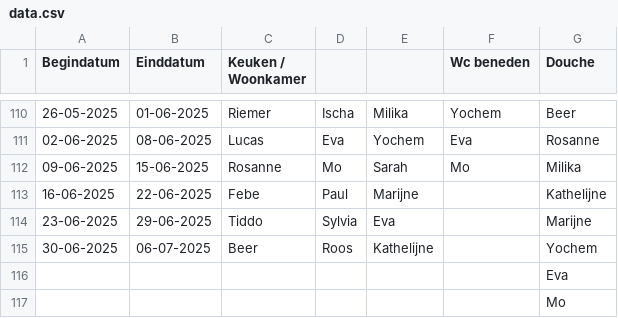
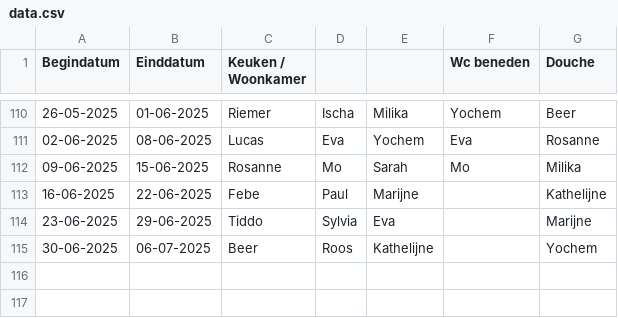
Before and after one commit to yochem/weektaak, a CSV file: data.csv, drawn as a sheet; only a part is shown, gaps mark what is left out; the diff names each change by its address in the sheet, - before the commit and + after, or states it on an @@ line.

```diff
--- a/data.csv
+++ b/data.csv
-row 116:  |  |  |  |  |  | Eva
-row 117:  |  |  |  |  |  | Mo
```
Also changed, not shown: 5 other files.
